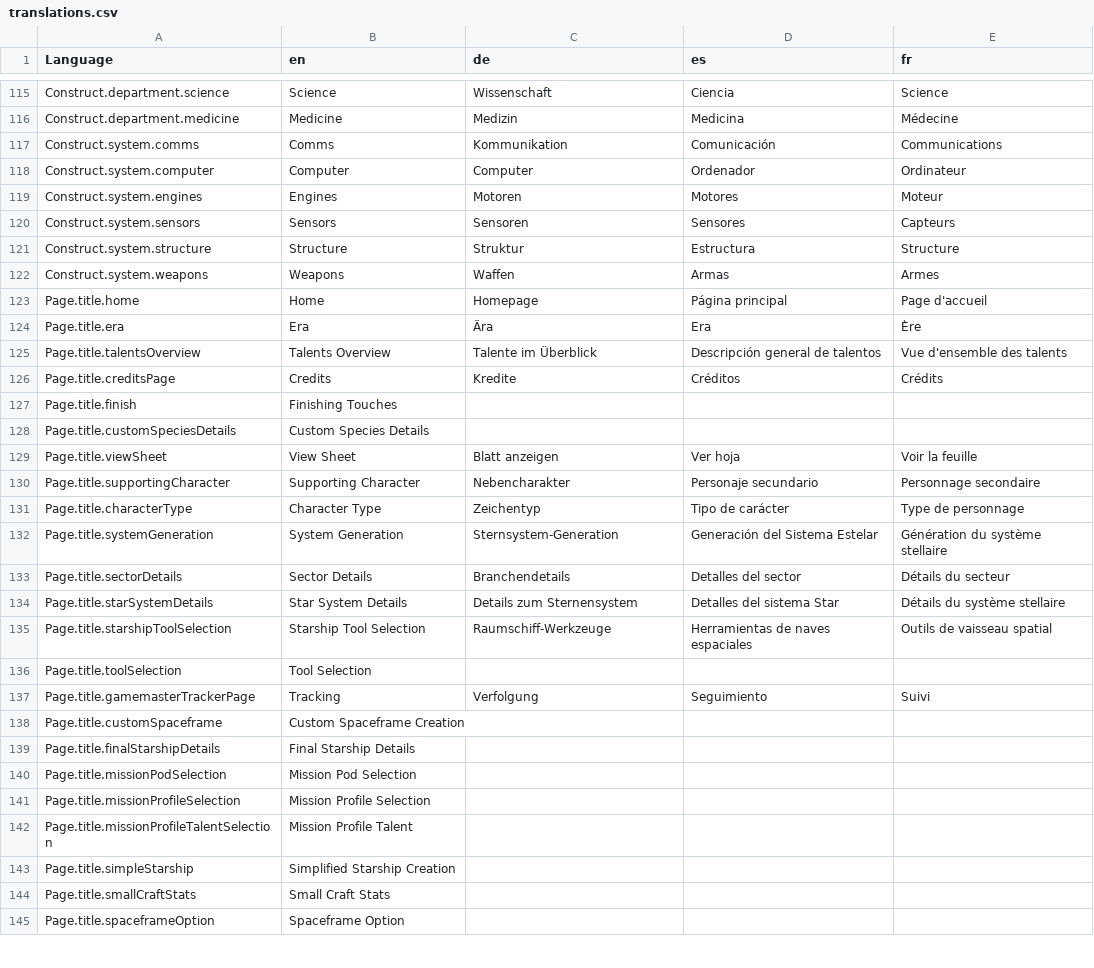
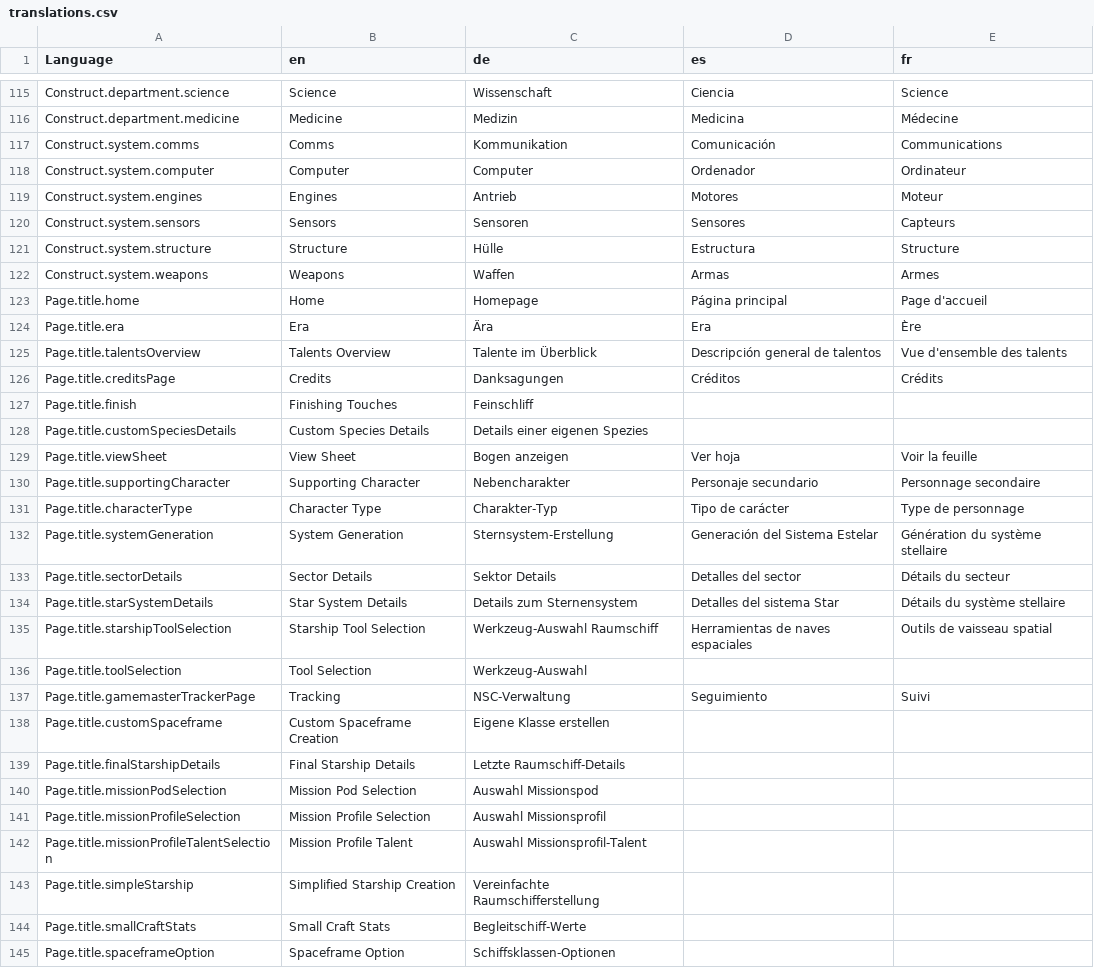
Before and after one commit to bcholmes/StarTrek2d20, a CSV file: translation/translations.csv, drawn as a sheet; only a part is shown, gaps mark what is left out; the diff covers the shown part only.

```diff
--- a/translation/translations.csv
+++ b/translation/translations.csv
@@ -120,5 +120,5 @@ Construct.system.comms,Comms,Kommunikation,Comunicación,Communications
 Construct.system.computer,Computer,Computer,Ordenador,Ordinateur
-Construct.system.engines,Engines,Motoren,Motores,Moteur
+Construct.system.engines,Engines,Antrieb,Motores,Moteur
 Construct.system.sensors,Sensors,Sensoren,Sensores,Capteurs
-Construct.system.structure,Structure,Struktur,Estructura,Structure
+Construct.system.structure,Structure,Hülle,Estructura,Structure
 Construct.system.weapons,Weapons,Waffen,Armas,Armes
@@ -127,21 +127,21 @@ Page.title.era,Era,Ära,Era,Ère
 Page.title.talentsOverview,Talents Overview,Talente im Überblick,Descripción general de talentos,Vue d'ensemble des talents
-Page.title.creditsPage,Credits,Kredite,Créditos,Crédits
-Page.title.finish,Finishing Touches,,,
-Page.title.customSpeciesDetails,Custom Species Details,,,
-Page.title.viewSheet,View Sheet,Blatt anzeigen,Ver hoja,Voir la feuille
+Page.title.creditsPage,Credits,Danksagungen,Créditos,Crédits
+Page.title.finish,Finishing Touches,Feinschliff,,
+Page.title.customSpeciesDetails,Custom Species Details,Details einer eigenen Spezies,,
+Page.title.viewSheet,View Sheet,Bogen anzeigen,Ver hoja,Voir la feuille
 Page.title.supportingCharacter,Supporting Character,Nebencharakter,Personaje secundario,Personnage secondaire
-Page.title.characterType,Character Type,Zeichentyp,Tipo de carácter,Type de personnage
-Page.title.systemGeneration,System Generation,Sternsystem-Generation,Generación del Sistema Estelar,Génération du système stellaire
-Page.title.sectorDetails,Sector Details,Branchendetails,Detalles del sector,Détails du secteur
+Page.title.characterType,Character Type,Charakter-Typ,Tipo de carácter,Type de personnage
+Page.title.systemGeneration,System Generation,Sternsystem-Erstellung,Generación del Sistema Estelar,Génération du système stellaire
+Page.title.sectorDetails,Sector Details,Sektor Details,Detalles del sector,Détails du secteur
 Page.title.starSystemDetails,Star System Details,Details zum Sternensystem,Detalles del sistema Star,Détails du système stellaire
-Page.title.starshipToolSelection,Starship Tool Selection,Raumschiff-Werkzeuge,Herramientas de naves espaciales,Outils de vaisseau spatial
-Page.title.toolSelection,Tool Selection,,,
-Page.title.gamemasterTrackerPage,Tracking,Verfolgung,Seguimiento,Suivi
-Page.title.customSpaceframe,Custom Spaceframe Creation,,,
-Page.title.finalStarshipDetails,Final Starship Details,,,
-Page.title.missionPodSelection,Mission Pod Selection,,,
-Page.title.missionProfileSelection,Mission Profile Selection,,,
-Page.title.missionProfileTalentSelection,Mission Profile Talent,,,
-Page.title.simpleStarship,Simplified Starship Creation,,,
-Page.title.smallCraftStats,Small Craft Stats,,,
-Page.title.spaceframeOption,Spaceframe Option,,,
+Page.title.starshipToolSelection,Starship Tool Selection,Werkzeug-Auswahl Raumschiff,Herramientas de naves espaciales,Outils de vaisseau spatial
+Page.title.toolSelection,Tool Selection,Werkzeug-Auswahl,,
+Page.title.gamemasterTrackerPage,Tracking,NSC-Verwaltung,Seguimiento,Suivi
+Page.title.customSpaceframe,Custom Spaceframe Creation,Eigene Klasse erstellen,,
+Page.title.finalStarshipDetails,Final Starship Details,Letzte Raumschiff-Details,,
+Page.title.missionPodSelection,Mission Pod Selection,Auswahl Missionspod,,
+Page.title.missionProfileSelection,Mission Profile Selection,Auswahl Missionsprofil,,
+Page.title.missionProfileTalentSelection,Mission Profile Talent,Auswahl Missionsprofil-Talent,,
+Page.title.simpleStarship,Simplified Starship Creation,Vereinfachte Raumschifferstellung,,
+Page.title.smallCraftStats,Small Craft Stats,Begleitschiff-Werte,,
+Page.title.spaceframeOption,Spaceframe Option,Schiffsklassen-Optionen,,
```
Also changed, not shown: 59 edited cells elsewhere in this file, 27 other files.
